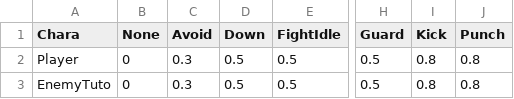
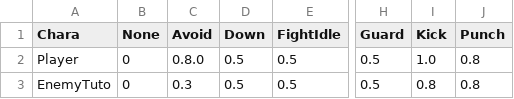
Before and after one commit to renka1225/MyGame, a CSV file: Uedaが往く/Uedaが往く/data/csv/animSpeed.csv, drawn as a sheet; only a part is shown, gaps mark what is left out; the diff names each change by its address in the sheet, - before the commit and + after, or states it on an @@ line.

```diff
--- a/Uedaが往く/Uedaが往く/data/csv/animSpeed.csv
+++ b/Uedaが往く/Uedaが往く/data/csv/animSpeed.csv
-C2 (Avoid): 0.3
+C2 (Avoid): 0.8.0
-I2 (Kick): 0.8
+I2 (Kick): 1.0
```
Also changed, not shown: 11 other files.
